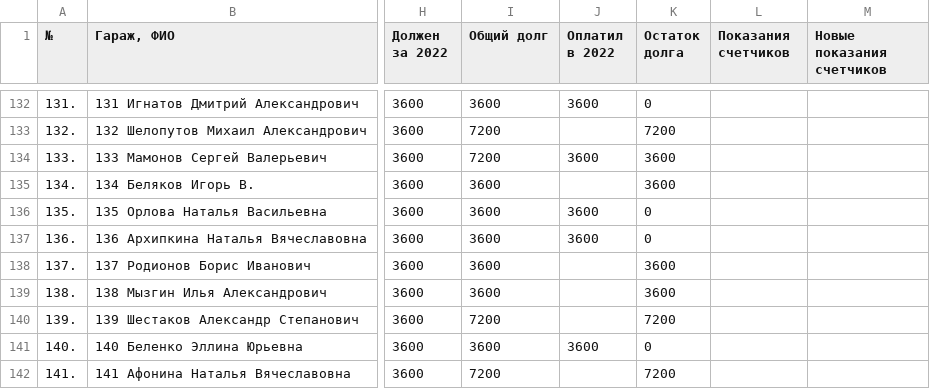
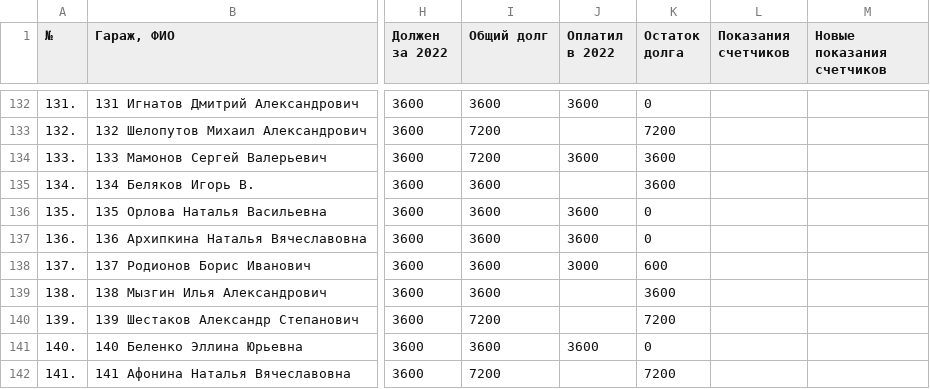
Before and after one commit to slaav1k/fakel, a CSV file: example.csv, drawn as a sheet; only a part is shown, gaps mark what is left out; the diff covers the shown part only; the diff names each change by its address in the sheet, - before the commit and + after, or states it on an @@ line.

```diff
--- a/example.csv
+++ b/example.csv
-J138 (Оплатил в 2022): (empty)
+J138 (Оплатил в 2022): 3000
-K138 (Остаток долга): 3600
+K138 (Остаток долга): 600
```
Also changed, not shown: 25 edited cells elsewhere in this file.
